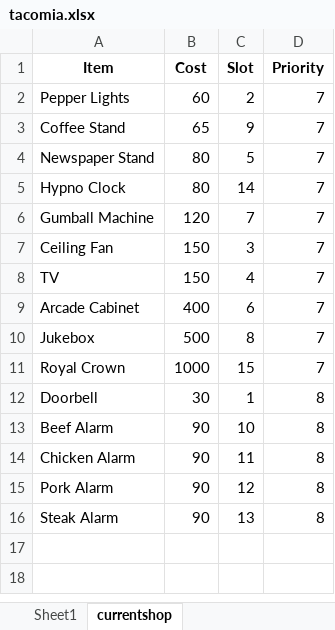
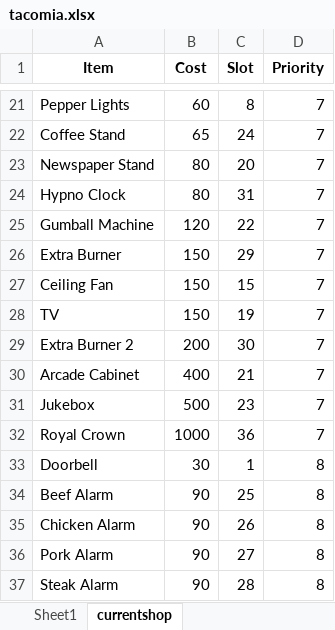
Before and after one commit to ReynXBC/papa_taco_mia_ai, an Excel workbook: tacomia.xlsx, sheet currentshop, drawn as a sheet; only a part is shown, gaps mark what is left out; values as stored, in another font and other column widths than the file's, no borders; addresses are those after the commit; the diff covers the shown part only; the diff names each change by its address in the sheet, - before the commit and + after, or states it on an @@ line.

```diff
--- a/tacomia.xlsx (sheet currentshop)
+++ b/tacomia.xlsx (sheet currentshop)
-C21 (Slot): 2
+C21 (Slot): 8
-C22 (Slot): 9
+C22 (Slot): 24
-C23 (Slot): 5
+C23 (Slot): 20
-C24 (Slot): 14
+C24 (Slot): 31
-C25 (Slot): 7
+C25 (Slot): 22
+row 26: Extra Burner | 150 | 29 | 7
-C27 (Slot): 3
+C27 (Slot): 15
-C28 (Slot): 4
+C28 (Slot): 19
+row 29: Extra Burner 2 | 200 | 30 | 7
-C30 (Slot): 6
+C30 (Slot): 21
-C31 (Slot): 8
+C31 (Slot): 23
-C32 (Slot): 15
+C32 (Slot): 36
-C34 (Slot): 10
+C34 (Slot): 25
-C35 (Slot): 11
+C35 (Slot): 26
-C36 (Slot): 12
+C36 (Slot): 27
-C37 (Slot): 13
+C37 (Slot): 28
```
Also changed, not shown: 19 added rows elsewhere in this sheet, sheet Sheet1, 6 other files.
